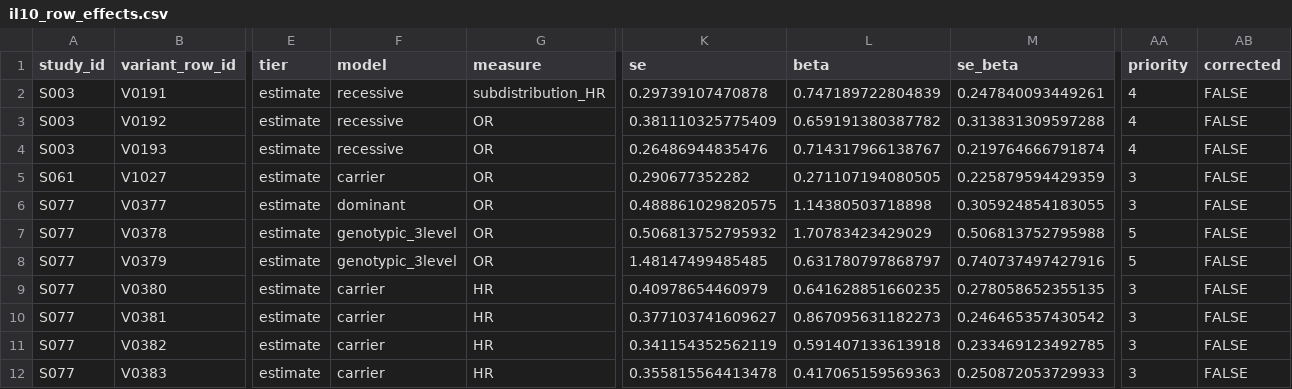
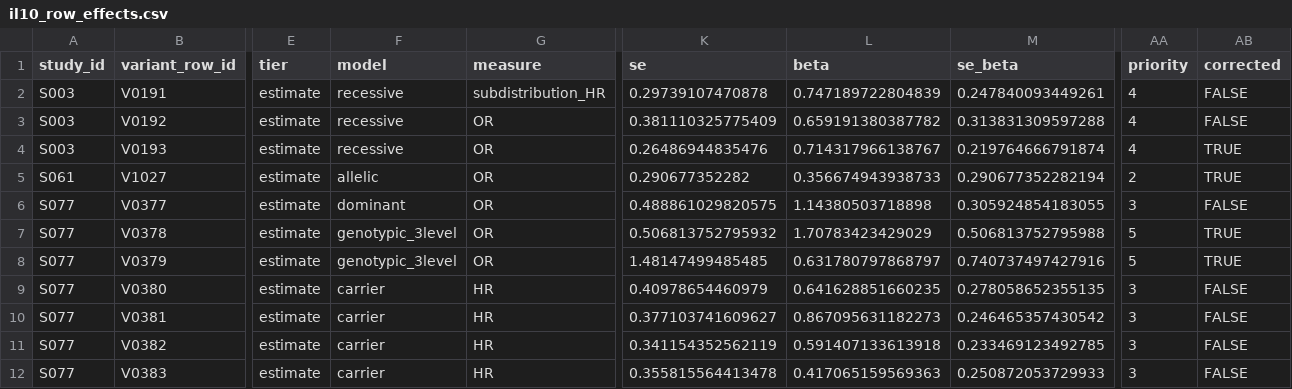
Before and after one commit to lewis-id-lab/PROSE, a CSV file: output/il10_row_effects.csv, drawn as a sheet; only a part is shown, gaps mark what is left out; the diff names each change by its address in the sheet, - before the commit and + after, or states it on an @@ line.

```diff
--- a/output/il10_row_effects.csv
+++ b/output/il10_row_effects.csv
-AB4:AB5 (corrected): FALSE
+AB4:AB5 (corrected): TRUE
-F5 (model): carrier
+F5 (model): allelic
-L5 (beta): 0.271107194080505
+L5 (beta): 0.356674943938733
-M5 (se_beta): 0.225879594429359
+M5 (se_beta): 0.290677352282194
-AA5 (priority): 3
+AA5 (priority): 2
-AB7:AB8 (corrected): FALSE
+AB7:AB8 (corrected): TRUE
```
Also changed, not shown: output/cd209_row_effects.csv, output/clec7a_row_effects.csv, 12 other files.
